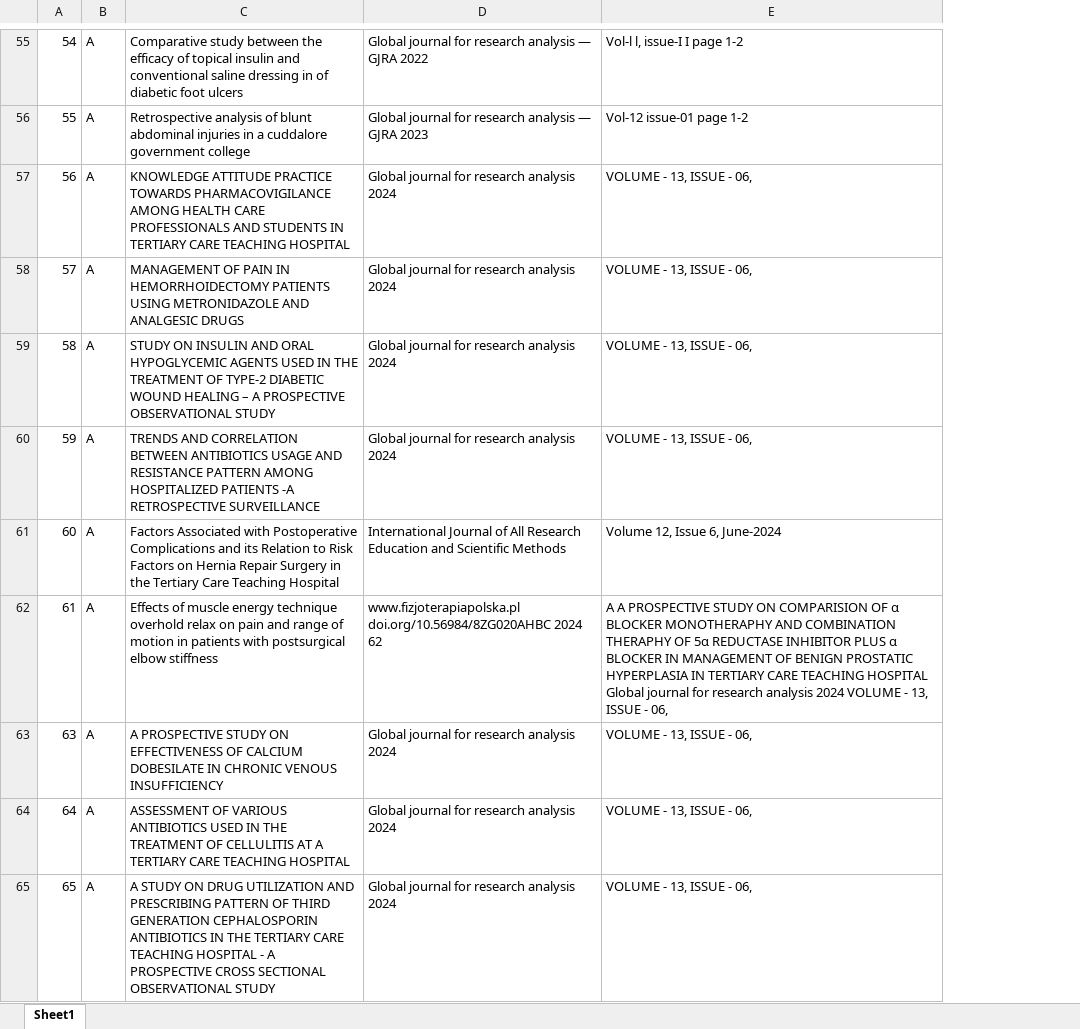
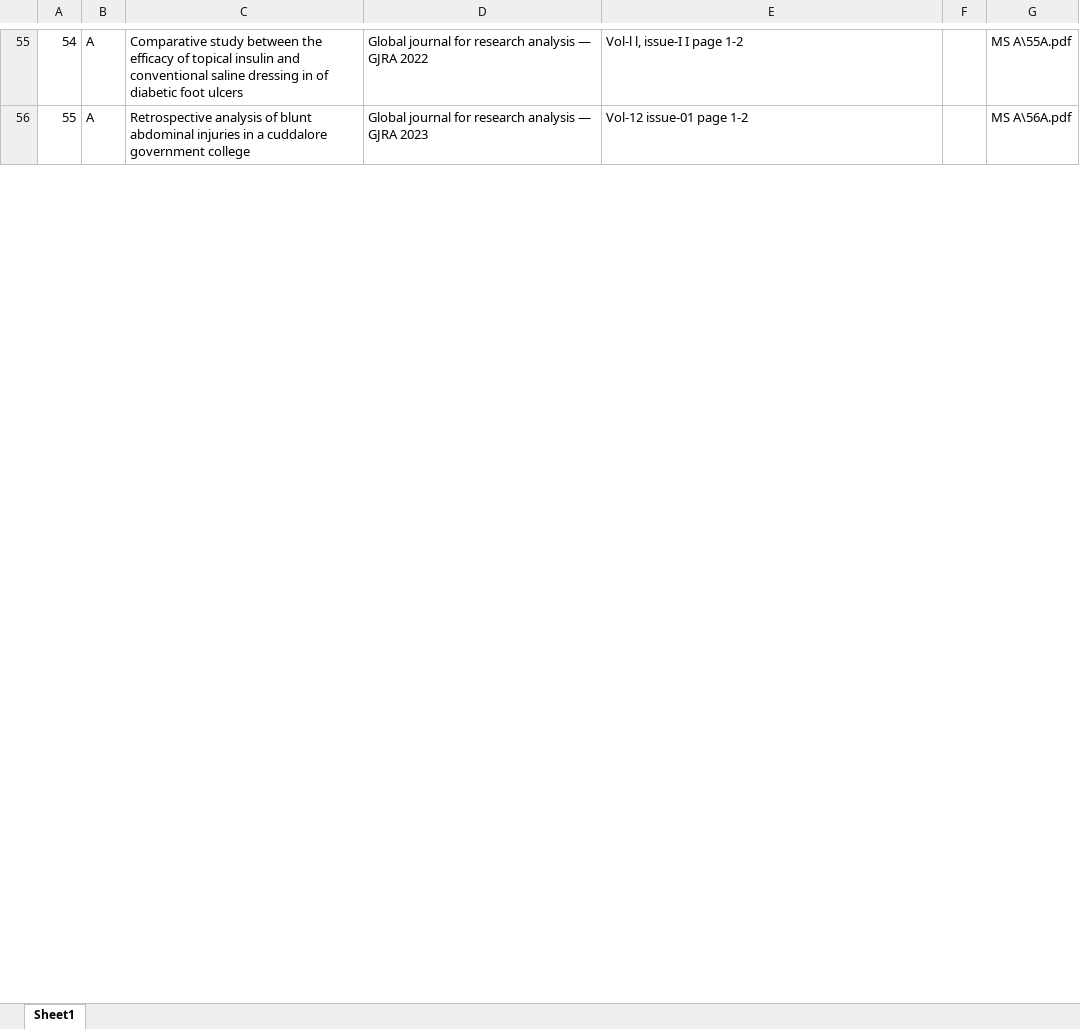
Before and after one commit to juniorsundresh/drjss, an Excel workbook: assets/research papers.xlsx, sheet Sheet1, drawn as a sheet; only a part is shown, gaps mark what is left out; values as stored, in another font and other column widths than the file's, no borders; removed rows and columns are numbered as before the commit, all else as after; the diff covers the shown part only; the diff names each change by its address in the sheet, - before the commit and + after, or states it on an @@ line.

Commit message:
add

```diff
--- a/assets/research papers.xlsx (sheet Sheet1)
+++ b/assets/research papers.xlsx (sheet Sheet1)
+column F, empty
+column G, rows 55-56: MS A\55A.pdf | MS A\56A.pdf
@@ column A renumbered between rows 4 and 178 @@
-row 57: 56 | A | KNOWLEDGE ATTITUDE PRACTICE TOWARDS PHARMACOVIGILANCE AMONG HEALTH CARE PROFESSIONALS AND STUDENTS IN TERTIARY CARE TEACHING HOSPITAL | Global journal for research analysis 2024 | VOLUME - 13, ISSUE - 06,
-row 58: 57 | A | MANAGEMENT OF PAIN IN HEMORRHOIDECTOMY PATIENTS USING METRONIDAZOLE AND ANALGESIC DRUGS | Global journal for research analysis 2024 | VOLUME - 13, ISSUE - 06,
-row 59: 58 | A | STUDY ON INSULIN AND ORAL HYPOGLYCEMIC AGENTS USED IN THE TREATMENT OF TYPE-2 DIABETIC WOUND HEALING – A PROSPECTIVE OBSERVATIONAL STUDY | Global journal for research analysis 2024 | VOLUME - 13, ISSUE - 06,
-row 60: 59 | A | TRENDS AND CORRELATION BETWEEN ANTIBIOTICS USAGE AND RESISTANCE PATTERN AMONG HOSPITALIZED PATIENTS -A RETROSPECTIVE SURVEILLANCE | Global journal for research analysis 2024 | VOLUME - 13, ISSUE - 06,
-row 61: 60 | A | Factors Associated with Postoperative Complications and its Relation to Risk Factors on Hernia Repair Surgery in the Tertiary Care Teaching Hospital | International Journal of All Research Education and Scientific Methods | Volume 12, Issue 6, June-2024
-row 62: 61 | A | Effects of muscle energy technique overhold relax on pain and range of motion in patients with postsurgical elbow stiffness | www.fizjoterapiapolska.pl doi.org/10.56984/8ZG020AHBC 2024 62 | A A PROSPECTIVE STUDY ON COMPARISION OF α BLOCKER MONOTHERAPHY AND COMBINATION THERAPHY OF 5α REDUCTASE INHIBITOR PLUS α BLOCKER IN MANAGEMENT OF BENIGN PROSTATIC HYPERPLASIA IN TERTIARY CARE TEACHING HOSPITAL Global journal for research analysis 2024 VOLUME - 13, ISSUE - 06,
-row 63: 63 | A | A PROSPECTIVE STUDY ON EFFECTIVENESS OF CALCIUM DOBESILATE IN CHRONIC VENOUS INSUFFICIENCY | Global journal for research analysis 2024 | VOLUME - 13, ISSUE - 06,
-row 64: 64 | A | ASSESSMENT OF VARIOUS ANTIBIOTICS USED IN THE TREATMENT OF CELLULITIS AT A TERTIARY CARE TEACHING HOSPITAL | Global journal for research analysis 2024 | VOLUME - 13, ISSUE - 06,
-row 65: 65 | A | A STUDY ON DRUG UTILIZATION AND PRESCRIBING PATTERN OF THIRD GENERATION CEPHALOSPORIN ANTIBIOTICS IN THE TERTIARY CARE TEACHING HOSPITAL - A PROSPECTIVE CROSS SECTIONAL OBSERVATIONAL STUDY | Global journal for research analysis 2024 | VOLUME - 13, ISSUE - 06,
```
Also changed, not shown: 30 added rows, 20 removed rows, 30 moved rows and 3 edited cells elsewhere in this sheet.
